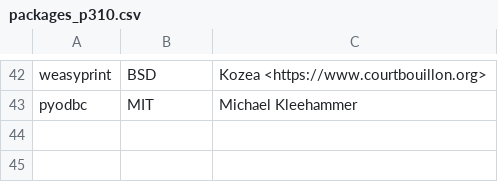
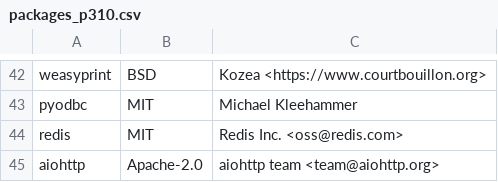
Before and after one commit to keithrozario/Klayers, a CSV file: pipeline/config/packages_p310.csv, drawn as a sheet; only a part is shown, gaps mark what is left out; the diff names each change by its address in the sheet, - before the commit and + after, or states it on an @@ line.

Commit message:
Please Add latest redis package to python3.10 (#486)

```diff
--- a/pipeline/config/packages_p310.csv
+++ b/pipeline/config/packages_p310.csv
+row 44: redis | MIT | Redis Inc. <oss@redis.com>
+row 45: aiohttp | Apache-2.0 | aiohttp team <team@aiohttp.org>
```
